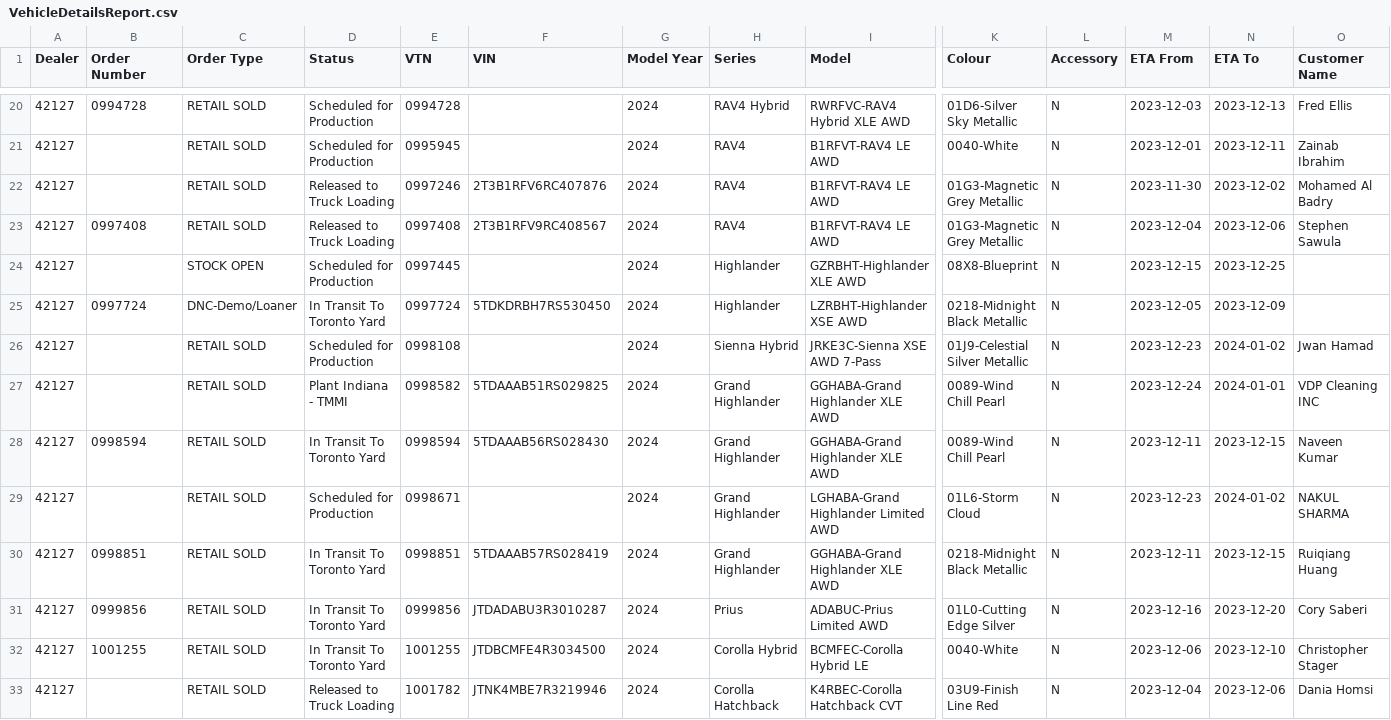
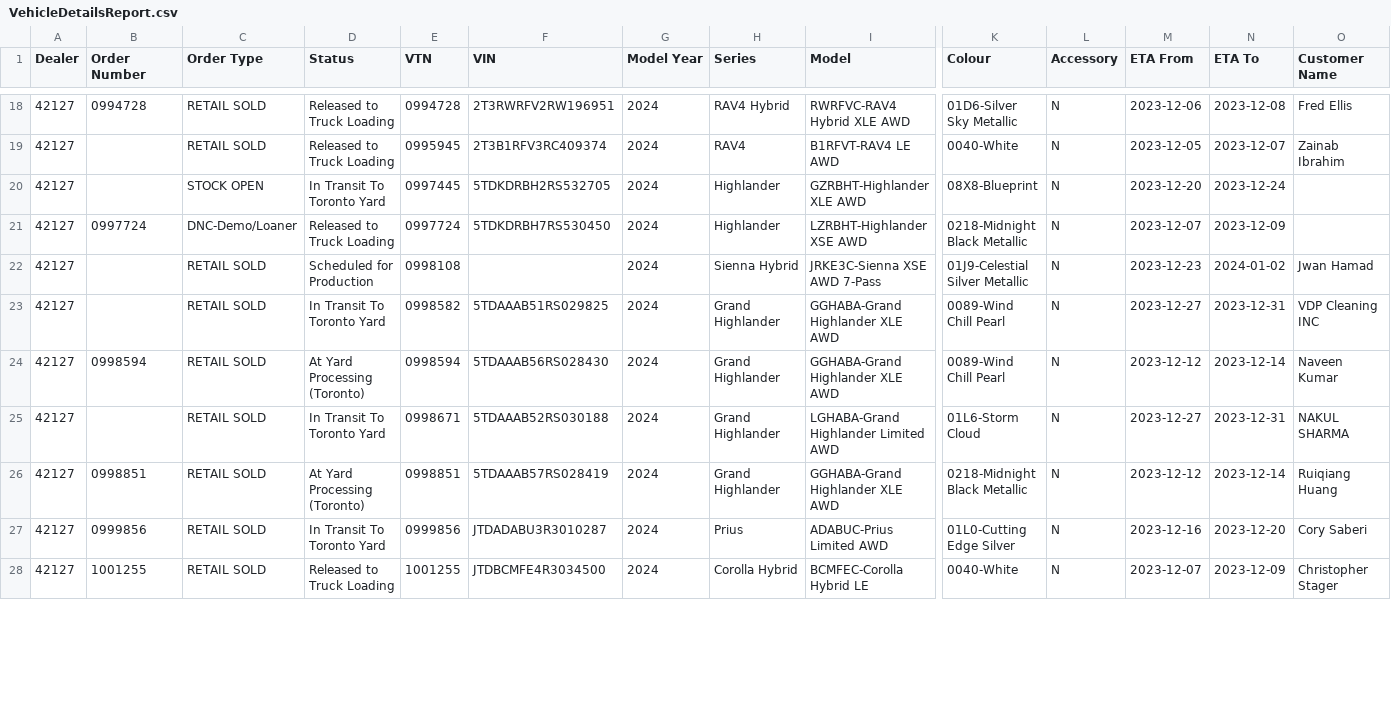
Before and after one commit to harinderlabana/eta-buddy-dev, a CSV file: public/VehicleDetailsReport.csv, drawn as a sheet; only a part is shown, gaps mark what is left out; removed rows and columns are numbered as before the commit, all else as after; rows hold the shown columns only; the diff covers the shown part only; the diff names each change by its address in the sheet, - before the commit and + after, or states it on an @@ line.

```diff
--- a/public/VehicleDetailsReport.csv
+++ b/public/VehicleDetailsReport.csv
-D18:D19 (Status): Scheduled for Production
+D18:D19 (Status): Released to Truck Loading
-F18 (VIN): (empty)
+F18 (VIN): 2T3RWRFV2RW196951
-M18 (ETA From): 2023-12-03
+M18 (ETA From): 2023-12-06
-N18 (ETA To): 2023-12-13
+N18 (ETA To): 2023-12-08
-F19 (VIN): (empty)
+F19 (VIN): 2T3B1RFV3RC409374
-M19 (ETA From): 2023-12-01
+M19 (ETA From): 2023-12-05
-N19 (ETA To): 2023-12-11
+N19 (ETA To): 2023-12-07
-row 22: 42127 |  | RETAIL SOLD | Released to Truck Loading | 0997246 | 2T3B1RFV6RC407876 | 2024 | RAV4 | B1RFVT-RAV4 LE AWD | 01G3-Magnetic Grey Metallic | N | 2023-11-30 | 2023-12-02 | Mohamed Al Badry
-row 23: 42127 | 0997408 | RETAIL SOLD | Released to Truck Loading | 0997408 | 2T3B1RFV9RC408567 | 2024 | RAV4 | B1RFVT-RAV4 LE AWD | 01G3-Magnetic Grey Metallic | N | 2023-12-04 | 2023-12-06 | Stephen Sawula
-D20 (Status): Scheduled for Production
+D20 (Status): In Transit To Toronto Yard
-F20 (VIN): (empty)
+F20 (VIN): 5TDKDRBH2RS532705
-M20 (ETA From): 2023-12-15
+M20 (ETA From): 2023-12-20
-N20 (ETA To): 2023-12-25
+N20 (ETA To): 2023-12-24
-D21 (Status): In Transit To Toronto Yard
+D21 (Status): Released to Truck Loading
-M21 (ETA From): 2023-12-05
+M21 (ETA From): 2023-12-07
-D23 (Status): Plant Indiana - TMMI
+D23 (Status): In Transit To Toronto Yard
-M23 (ETA From): 2023-12-24
+M23 (ETA From): 2023-12-27
-N23 (ETA To): 2024-01-01
+N23 (ETA To): 2023-12-31
-D24 (Status): In Transit To Toronto Yard
+D24 (Status): At Yard Processing (Toronto)
-M24 (ETA From): 2023-12-11
+M24 (ETA From): 2023-12-12
-N24 (ETA To): 2023-12-15
+N24 (ETA To): 2023-12-14
-D25 (Status): Scheduled for Production
+D25 (Status): In Transit To Toronto Yard
-F25 (VIN): (empty)
+F25 (VIN): 5TDAAAB52RS030188
-M25 (ETA From): 2023-12-23
+M25 (ETA From): 2023-12-27
-N25 (ETA To): 2024-01-02
+N25 (ETA To): 2023-12-31
-D26 (Status): In Transit To Toronto Yard
+D26 (Status): At Yard Processing (Toronto)
-M26 (ETA From): 2023-12-11
+M26 (ETA From): 2023-12-12
-N26 (ETA To): 2023-12-15
+N26 (ETA To): 2023-12-14
-D28 (Status): In Transit To Toronto Yard
+D28 (Status): Released to Truck Loading
-M28 (ETA From): 2023-12-06
+M28 (ETA From): 2023-12-07
-N28 (ETA To): 2023-12-10
+N28 (ETA To): 2023-12-09
-row 33: 42127 |  | RETAIL SOLD | Released to Truck Loading | 1001782 | JTNK4MBE7R3219946 | 2024 | Corolla Hatchback | K4RBEC-Corolla Hatchback CVT | 03U9-Finish Line Red | N | 2023-12-04 | 2023-12-06 | Dania Homsi
```
Also changed, not shown: 1 added row, 3 removed rows and 64 edited cells elsewhere in this file, public/OrderData.csv, 10 other files.
